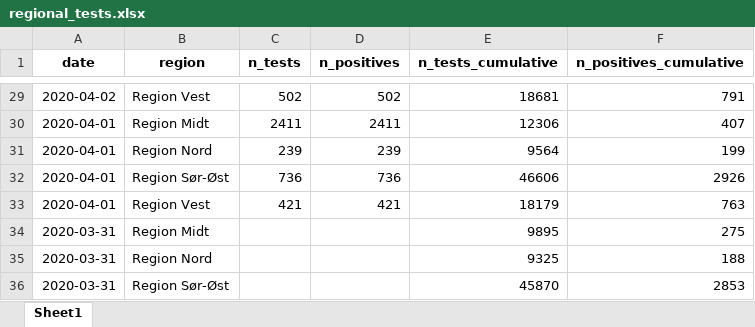
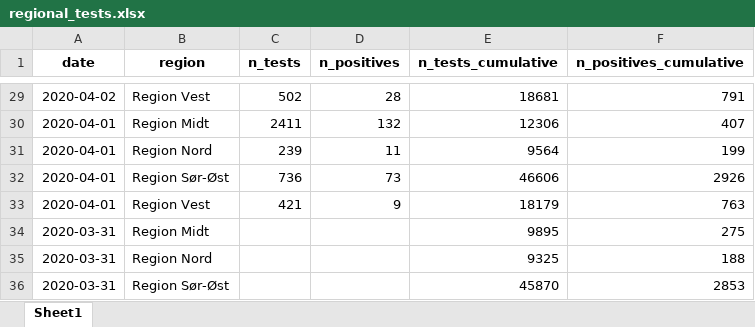
Before and after one commit to thohan88/covid19-nor-data, an Excel workbook: data/03_covid_tests/regional_tests.xlsx, sheet Sheet1, drawn as a sheet; only a part is shown, gaps mark what is left out; values as stored, in another font and other column widths than the file's, no borders; the diff covers the shown part only; the diff names each change by its address in the sheet, - before the commit and + after, or states it on an @@ line.

```diff
--- a/data/03_covid_tests/regional_tests.xlsx (sheet Sheet1)
+++ b/data/03_covid_tests/regional_tests.xlsx (sheet Sheet1)
-D29 (n_positives): 502
+D29 (n_positives): 28
-D30 (n_positives): 2411
+D30 (n_positives): 132
-D31 (n_positives): 239
+D31 (n_positives): 11
-D32 (n_positives): 736
+D32 (n_positives): 73
-D33 (n_positives): 421
+D33 (n_positives): 9
```
Also changed, not shown: 27 edited cells elsewhere in this sheet, 1 other file.
